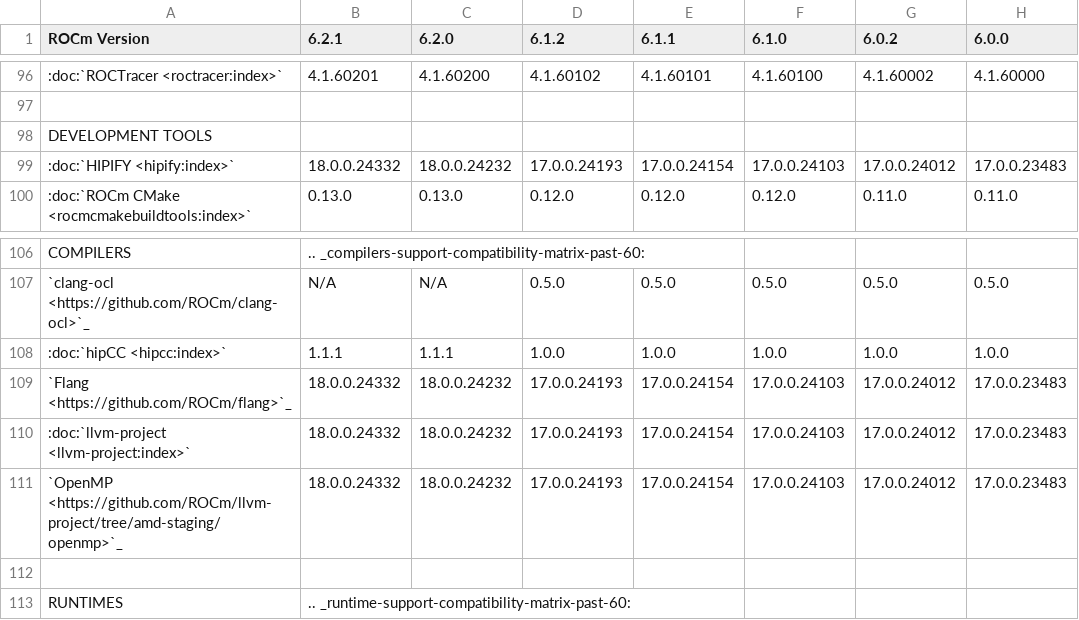
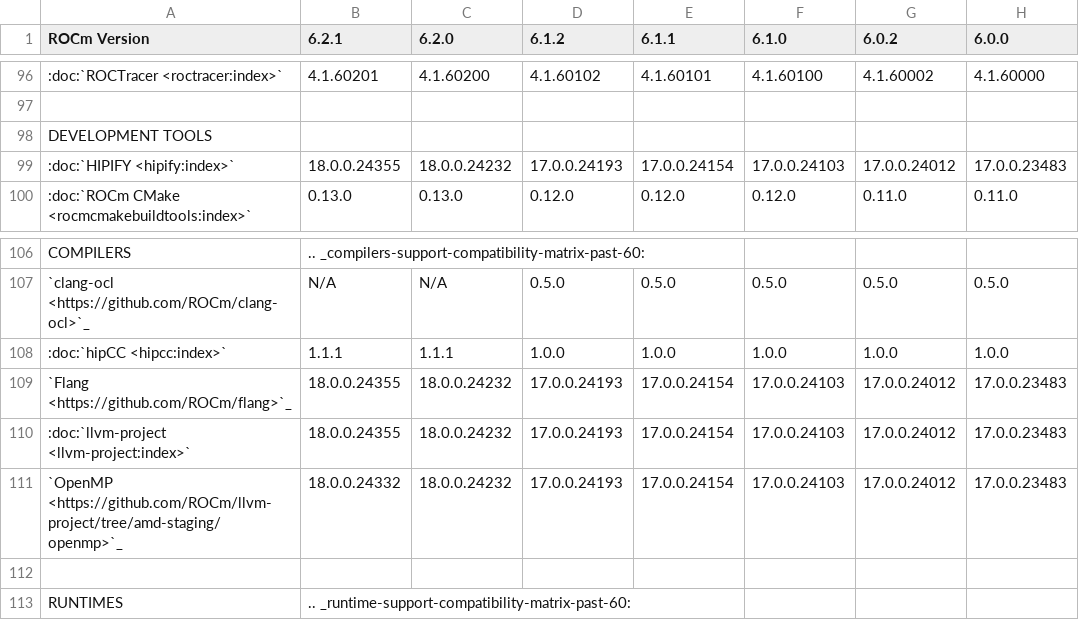
Before and after one commit to hanzoai/ROCm, a CSV file: docs/compatibility/compatibility-matrix-historical-6.0.csv, drawn as a sheet; only a part is shown, gaps mark what is left out.

Commit message:
update llvm version for 6.2.1 (#3779)

```diff
--- a/docs/compatibility/compatibility-matrix-historical-6.0.csv
+++ b/docs/compatibility/compatibility-matrix-historical-6.0.csv
@@ -98,3 +98,3 @@ ROCm Version,6.2.1,6.2.0, 6.1.2, 6.1.1, 6.1.0, 6.0.2, 6.0.0
       DEVELOPMENT TOOLS,,,,,,,
-      :doc:`HIPIFY <hipify:index>`,18.0.0.24332,18.0.0.24232,17.0.0.24193,17.0.0.24154,17.0.0.24103,17.0.0.24012,17.0.0.23483
+      :doc:`HIPIFY <hipify:index>`,18.0.0.24355,18.0.0.24232,17.0.0.24193,17.0.0.24154,17.0.0.24103,17.0.0.24012,17.0.0.23483
       :doc:`ROCm CMake <rocmcmakebuildtools:index>`,0.13.0,0.13.0,0.12.0,0.12.0,0.12.0,0.11.0,0.11.0
@@ -108,4 +108,4 @@ ROCm Version,6.2.1,6.2.0, 6.1.2, 6.1.1, 6.1.0, 6.0.2, 6.0.0
       :doc:`hipCC <hipcc:index>`,1.1.1,1.1.1,1.0.0,1.0.0,1.0.0,1.0.0,1.0.0
-      `Flang <https://github.com/ROCm/flang>`_,18.0.0.24332,18.0.0.24232,17.0.0.24193,17.0.0.24154,17.0.0.24103,17.0.0.24012,17.0.0.23483
-      :doc:`llvm-project <llvm-project:index>`,18.0.0.24332,18.0.0.24232,17.0.0.24193,17.0.0.24154,17.0.0.24103,17.0.0.24012,17.0.0.23483
+      `Flang <https://github.com/ROCm/flang>`_,18.0.0.24355,18.0.0.24232,17.0.0.24193,17.0.0.24154,17.0.0.24103,17.0.0.24012,17.0.0.23483
+      :doc:`llvm-project <llvm-project:index>`,18.0.0.24355,18.0.0.24232,17.0.0.24193,17.0.0.24154,17.0.0.24103,17.0.0.24012,17.0.0.23483
       `OpenMP <https://github.com/ROCm/llvm-project/tree/amd-staging/openmp>`_,18.0.0.24332,18.0.0.24232,17.0.0.24193,17.0.0.24154,17.0.0.24103,17.0.0.24012,17.0.0.23483
```
Also changed, not shown: 1 other file.
